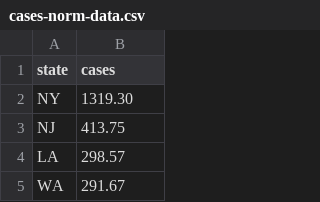
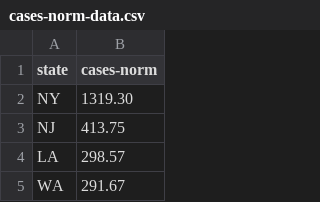
Before and after one commit to garykac/covid19, a CSV file: cases-norm/20200324/cases-norm-data.csv, drawn as a sheet; only a part is shown.

```diff
--- a/cases-norm/20200324/cases-norm-data.csv
+++ b/cases-norm/20200324/cases-norm-data.csv
@@ -1,2 +1,2 @@
-state,cases
+state,cases-norm
 NY,1319.30
```
Also changed, not shown: cases-norm/cases-norm-data.csv, deaths-norm/20200324/deaths-norm-data.csv, 10 other files.
